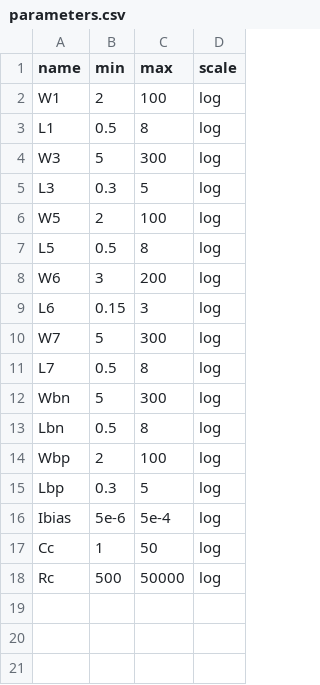
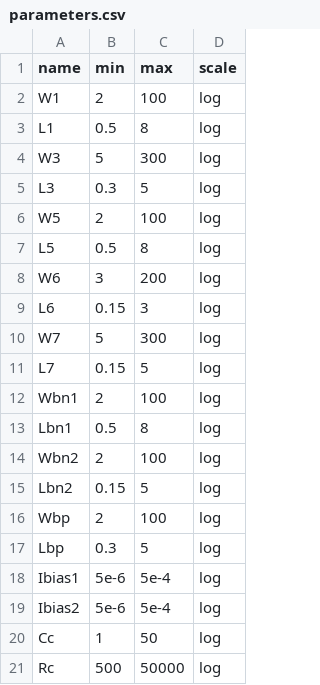
Before and after one commit to edonD/sky130-opamp, a CSV file: parameters.csv, drawn as a sheet.

```diff
--- a/parameters.csv
+++ b/parameters.csv
@@ -10,8 +10,11 @@ L6,0.15,3,log
 W7,5,300,log
-L7,0.5,8,log
-Wbn,5,300,log
-Lbn,0.5,8,log
+L7,0.15,5,log
+Wbn1,2,100,log
+Lbn1,0.5,8,log
+Wbn2,2,100,log
+Lbn2,0.15,5,log
 Wbp,2,100,log
 Lbp,0.3,5,log
-Ibias,5e-6,5e-4,log
+Ibias1,5e-6,5e-4,log
+Ibias2,5e-6,5e-4,log
 Cc,1,50,log
```
Also changed, not shown: 2 other files.
